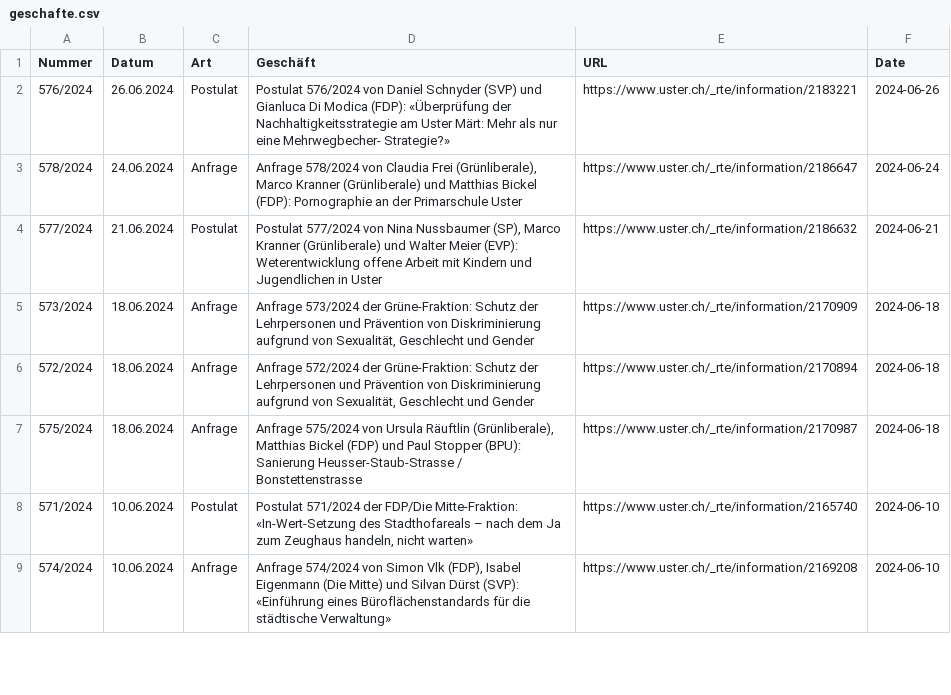
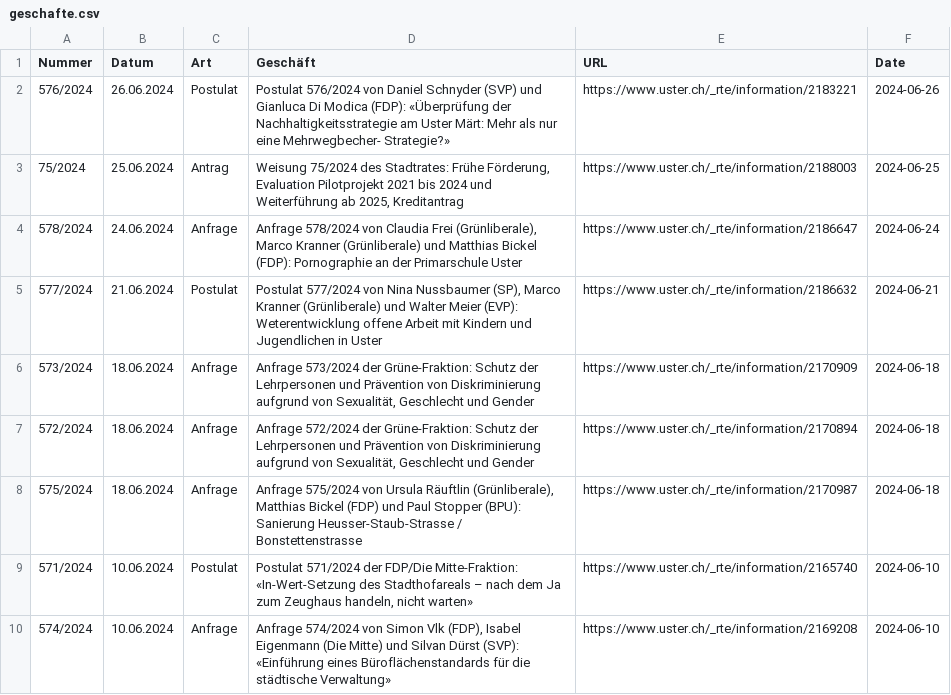
Before and after one commit to data-socialthink/politik-uster, a CSV file: geschafte.csv, drawn as a sheet; only a part is shown; the diff names each change by its address in the sheet, - before the commit and + after, or states it on an @@ line.

Commit message:
Update: 2024-07-03 02:05:04

```diff
--- a/geschafte.csv
+++ b/geschafte.csv
+row 3: 75/2024 | 25.06.2024 | Antrag | Weisung 75/2024 des Stadtrates: Frühe Förderung, Evaluation Pilotprojekt 2021 bis 2024 und Weiterführung ab 2025, Kreditantrag | https://www.uster.ch/_rte/information/2188003 | 2024-06-25
```
